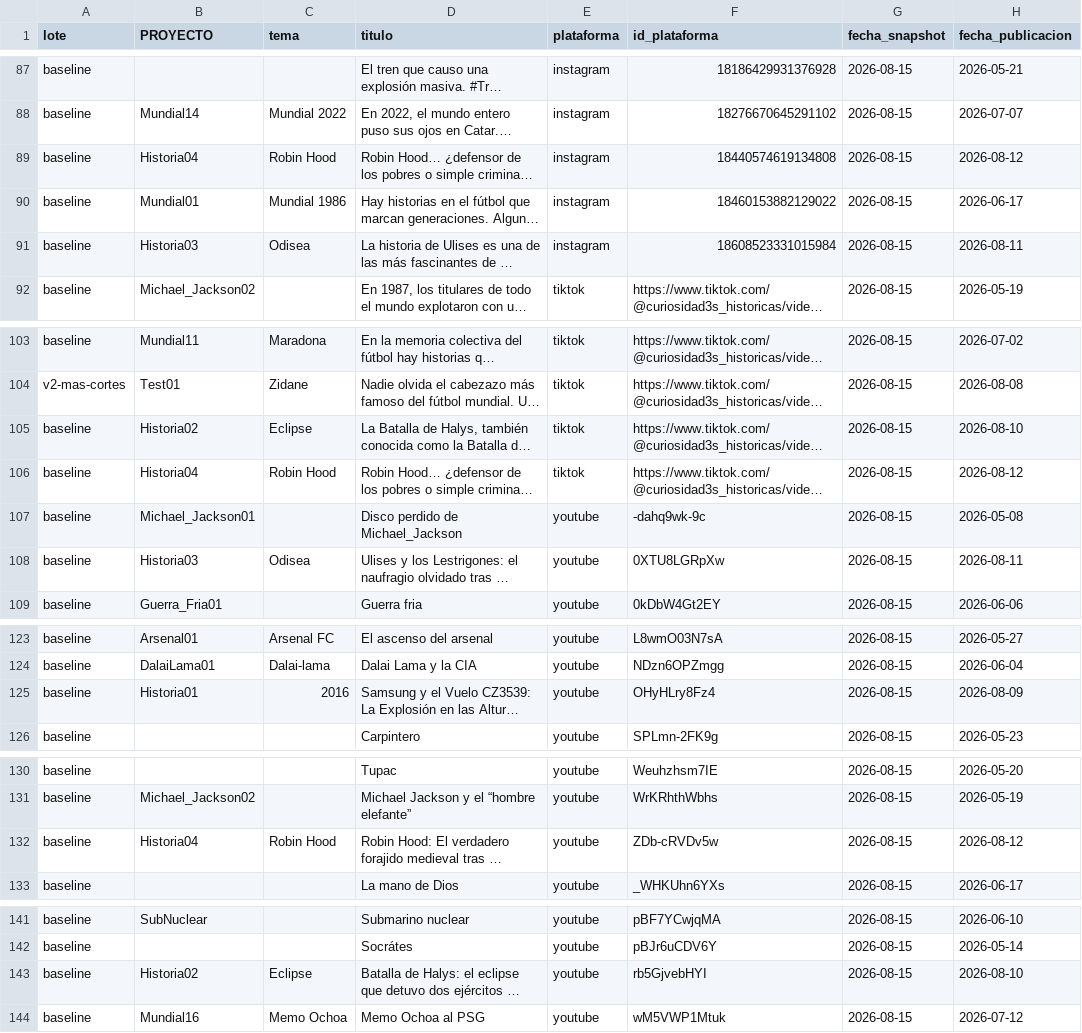
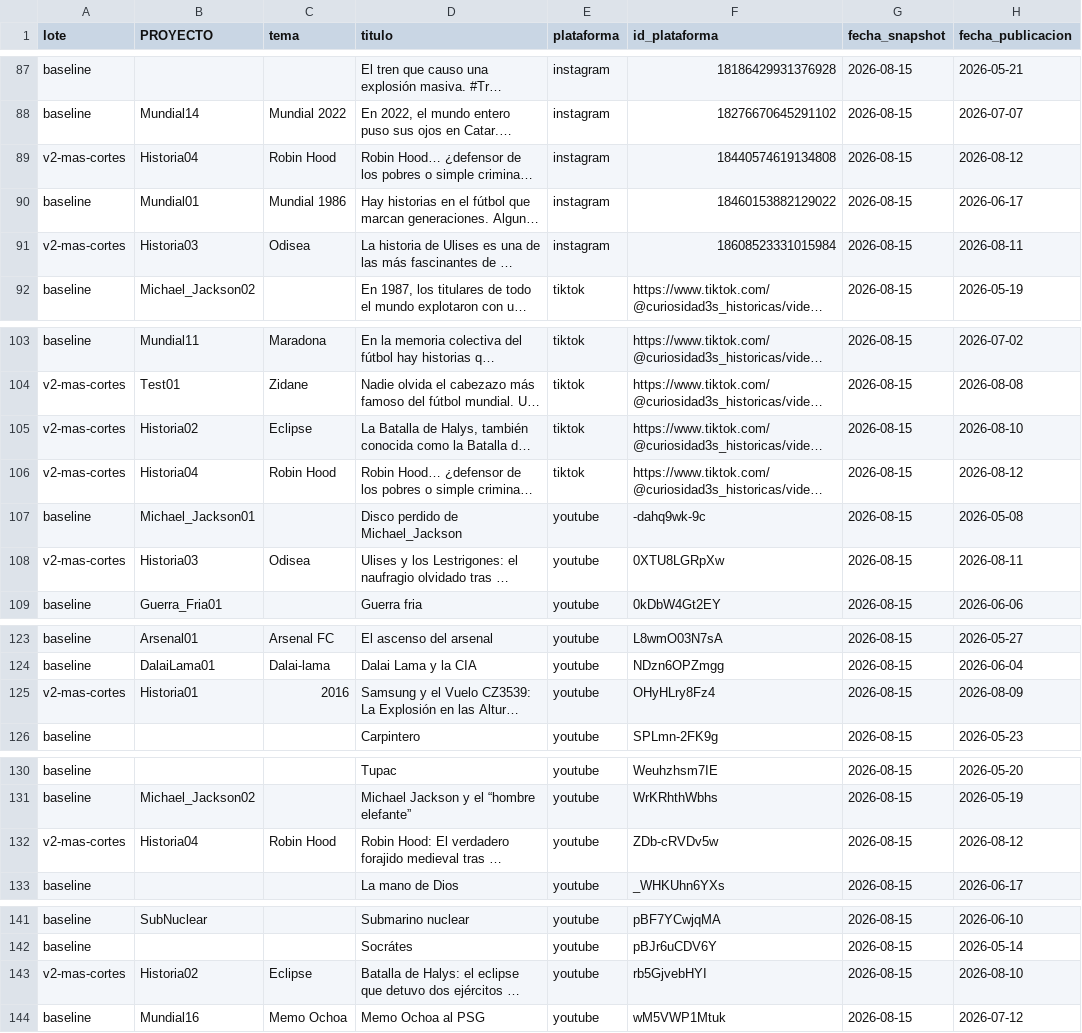
Before and after one commit to juanbarmo10/Video_generator, a CSV file: metricas.csv, drawn as a sheet; only a part is shown, gaps mark what is left out; long unchanged cells end in …; the diff covers the shown part only; the diff names each change by its address in the sheet, - before the commit and + after, or states it on an @@ line.

Commit message:
El lote se decide una vez: cambiar temas.csv ya no degrada la tanda anterior

```diff
--- a/metricas.csv
+++ b/metricas.csv
-A89 (lote): baseline
+A89 (lote): v2-mas-cortes
-A91 (lote): baseline
+A91 (lote): v2-mas-cortes
-A105:A106 (lote): baseline
+A105:A106 (lote): v2-mas-cortes
-A108 (lote): baseline
+A108 (lote): v2-mas-cortes
-A125 (lote): baseline
+A125 (lote): v2-mas-cortes
-A132 (lote): baseline
+A132 (lote): v2-mas-cortes
-A143 (lote): baseline
+A143 (lote): v2-mas-cortes
```
Also changed, not shown: 11 edited cells elsewhere in this file, 2 other files.
